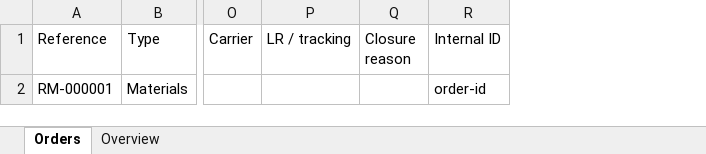
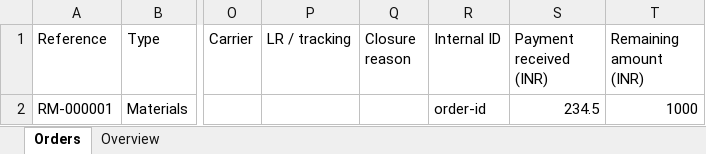
Before and after one commit to emotetechnology565-beep/fti-apps, an Excel workbook: artifacts/admin-orders/export-fixture.xlsx, sheet Orders, drawn as a sheet; only a part is shown, gaps mark what is left out; values as stored, in another font and other column widths than the file's, no borders; the diff names each change by its address in the sheet, - before the commit and + after, or states it on an @@ line.

Commit message:
feat: add order payment tracking and WhatsApp confirmation totals

```diff
--- a/artifacts/admin-orders/export-fixture.xlsx (sheet Orders)
+++ b/artifacts/admin-orders/export-fixture.xlsx (sheet Orders)
+column S (Payment received (INR)), row 2: 234.5
+column T (Remaining amount (INR)), row 2: 1000
```
Also changed, not shown: 13 other files.
